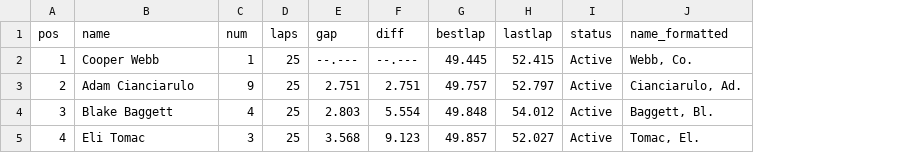
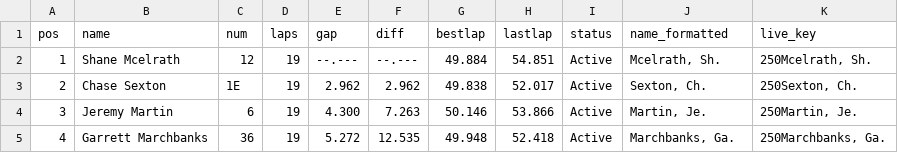
Before and after one commit to markwhat1/motoFantasy, a CSV file: data/live_timing.csv, drawn as a sheet; only a part is shown; the diff covers the shown part only; the diff names each change by its address in the sheet, - before the commit and + after, or states it on an @@ line.

Commit message:
Added new key column to join live_timing and mf_rider data

```diff
--- a/data/live_timing.csv
+++ b/data/live_timing.csv
+column K (live_key), rows 2-5: 250Mcelrath, Sh. | 250Sexton, Ch. | 250Martin, Je. | 250Marchbanks, Ga.
-B2 (name): Cooper Webb
+B2 (name): Shane Mcelrath
-C2 (num): 1
+C2 (num): 12
-D2:D5 (laps): 25
+D2:D5 (laps): 19
-G2 (bestlap): 49.445
+G2 (bestlap): 49.884
-H2 (lastlap): 52.415
+H2 (lastlap): 54.851
-J2 (name_formatted): Webb, Co.
+J2 (name_formatted): Mcelrath, Sh.
-B3 (name): Adam Cianciarulo
+B3 (name): Chase Sexton
-C3 (num): 9
+C3 (num): 1E
-E3 (gap): 2.751
+E3 (gap): 2.962
-F3 (diff): 2.751
+F3 (diff): 2.962
-G3 (bestlap): 49.757
+G3 (bestlap): 49.838
-H3 (lastlap): 52.797
+H3 (lastlap): 52.017
-J3 (name_formatted): Cianciarulo, Ad.
+J3 (name_formatted): Sexton, Ch.
-B4 (name): Blake Baggett
+B4 (name): Jeremy Martin
-C4 (num): 4
+C4 (num): 6
-E4 (gap): 2.803
+E4 (gap): 4.300
-F4 (diff): 5.554
+F4 (diff): 7.263
-G4 (bestlap): 49.848
+G4 (bestlap): 50.146
-H4 (lastlap): 54.012
+H4 (lastlap): 53.866
-J4 (name_formatted): Baggett, Bl.
+J4 (name_formatted): Martin, Je.
-B5 (name): Eli Tomac
+B5 (name): Garrett Marchbanks
-C5 (num): 3
+C5 (num): 36
-E5 (gap): 3.568
+E5 (gap): 5.272
-F5 (diff): 9.123
+F5 (diff): 12.535
-G5 (bestlap): 49.857
+G5 (bestlap): 49.948
-H5 (lastlap): 52.027
+H5 (lastlap): 52.418
-J5 (name_formatted): Tomac, El.
+J5 (name_formatted): Marchbanks, Ga.
```
Also changed, not shown: 139 edited cells elsewhere in this file, data/rider_lists.csv, 2 other files.
